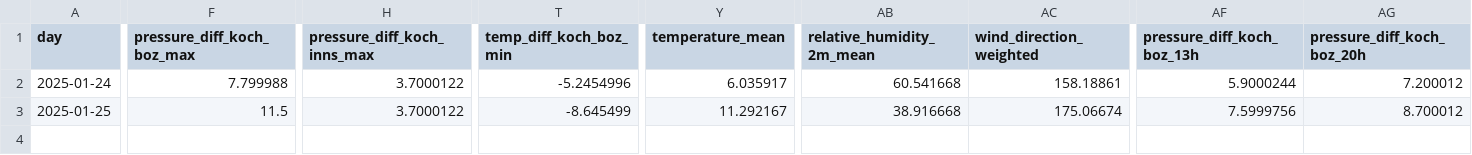
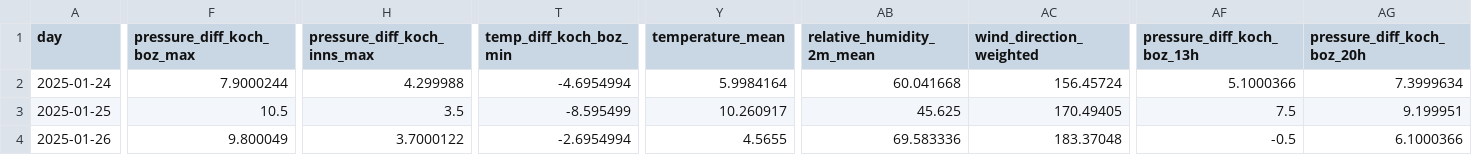
Before and after one commit to christian-fey/Koechelt_der_Kochel, a CSV file: latest_prediction.csv, drawn as a sheet; only a part is shown, gaps mark what is left out; rows hold the shown columns only; the diff covers the shown part only; the diff names each change by its address in the sheet, - before the commit and + after, or states it on an @@ line.

```diff
--- a/latest_prediction.csv
+++ b/latest_prediction.csv
-F2 (pressure_diff_koch_boz_max): 7.799988
+F2 (pressure_diff_koch_boz_max): 7.9000244
-H2 (pressure_diff_koch_inns_max): 3.7000122
+H2 (pressure_diff_koch_inns_max): 4.299988
-T2 (temp_diff_koch_boz_min): -5.2454996
+T2 (temp_diff_koch_boz_min): -4.6954994
-Y2 (temperature_mean): 6.035917
+Y2 (temperature_mean): 5.9984164
-AB2 (relative_humidity_2m_mean): 60.541668
+AB2 (relative_humidity_2m_mean): 60.041668
-AC2 (wind_direction_weighted): 158.18861
+AC2 (wind_direction_weighted): 156.45724
-AF2 (pressure_diff_koch_boz_13h): 5.9000244
+AF2 (pressure_diff_koch_boz_13h): 5.1000366
-AG2 (pressure_diff_koch_boz_20h): 7.200012
+AG2 (pressure_diff_koch_boz_20h): 7.3999634
-F3 (pressure_diff_koch_boz_max): 11.5
+F3 (pressure_diff_koch_boz_max): 10.5
-H3 (pressure_diff_koch_inns_max): 3.7000122
+H3 (pressure_diff_koch_inns_max): 3.5
-T3 (temp_diff_koch_boz_min): -8.645499
+T3 (temp_diff_koch_boz_min): -8.595499
-Y3 (temperature_mean): 11.292167
+Y3 (temperature_mean): 10.260917
-AB3 (relative_humidity_2m_mean): 38.916668
+AB3 (relative_humidity_2m_mean): 45.625
-AC3 (wind_direction_weighted): 175.06674
+AC3 (wind_direction_weighted): 170.49405
-AF3 (pressure_diff_koch_boz_13h): 7.5999756
+AF3 (pressure_diff_koch_boz_13h): 7.5
-AG3 (pressure_diff_koch_boz_20h): 8.700012
+AG3 (pressure_diff_koch_boz_20h): 9.199951
+row 4: 2025-01-26 | 9.800049 | 3.7000122 | -2.6954994 | 4.5655 | 69.583336 | 183.37048 | -0.5 | 6.1000366
```
Also changed, not shown: 28 edited cells elsewhere in this file, 1 other file.
